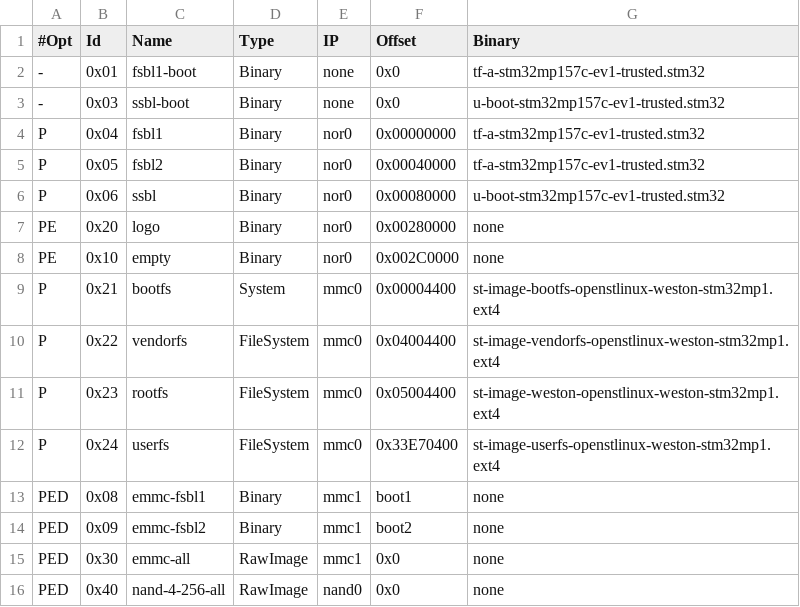
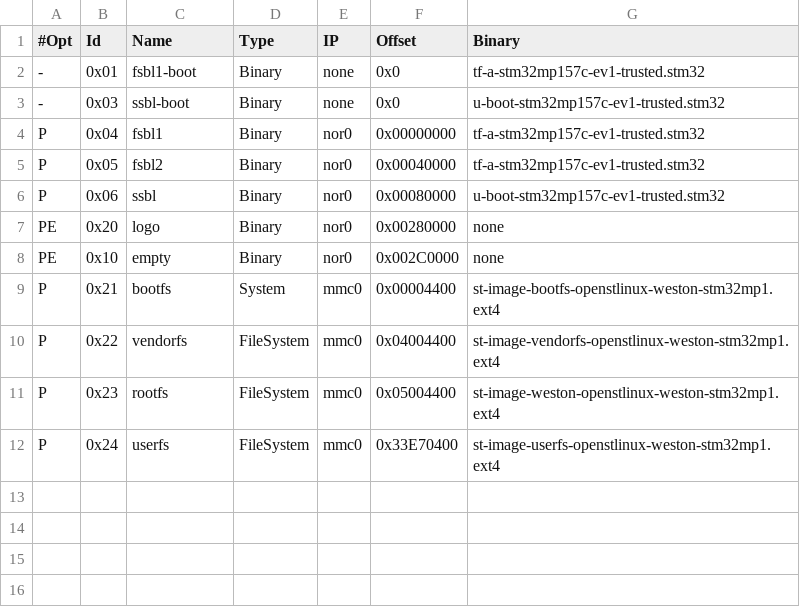
Before and after one commit to STMicroelectronics/meta-st-stm32mp, a TSV file: files/flashlayouts/FlashLayout_nor-sdcard_stm32mp157c-ev1_sample.tsv, drawn as a sheet; the diff names each change by its address in the sheet, - before the commit and + after, or states it on an @@ line.

Commit message:
FLASHLAYOUT EXAMPLES: remove '-'
Signed-off-by: Christophe Priouzeau <christophe.priouzeau@st.com>

```diff
--- a/files/flashlayouts/FlashLayout_nor-sdcard_stm32mp157c-ev1_sample.tsv
+++ b/files/flashlayouts/FlashLayout_nor-sdcard_stm32mp157c-ev1_sample.tsv
-row 13: PED | 0x08 | emmc-fsbl1 | Binary | mmc1 | boot1 | none
-row 14: PED | 0x09 | emmc-fsbl2 | Binary | mmc1 | boot2 | none
-row 15: PED | 0x30 | emmc-all | RawImage | mmc1 | 0x0 | none
-row 16: PED | 0x40 | nand-4-256-all | RawImage | nand0 | 0x0 | none
```
Also changed, not shown: files/flashlayouts/FlashLayout_delete-all_stm32mp157c-ev1_sample.tsv, files/flashlayouts/FlashLayout_nor-emmc_stm32mp157c-ev1_sample.tsv, 1 other file.
